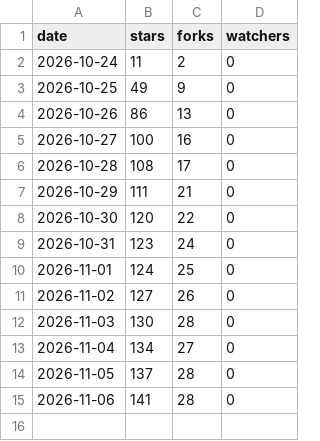
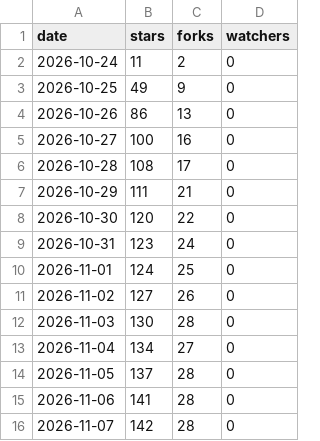
Before and after one commit to lucacadalora/oyenza-studio, a CSV file: data/repo.csv, drawn as a sheet; the diff names each change by its address in the sheet, - before the commit and + after, or states it on an @@ line.

```diff
--- a/data/repo.csv
+++ b/data/repo.csv
+row 16: 2026-11-07 | 142 | 28 | 0
```
Also changed, not shown: data/downloads.csv, 4 other files.
